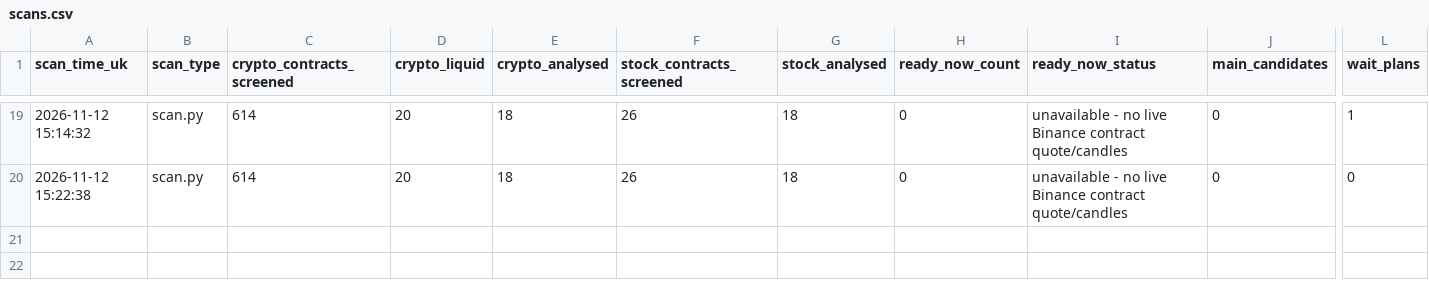
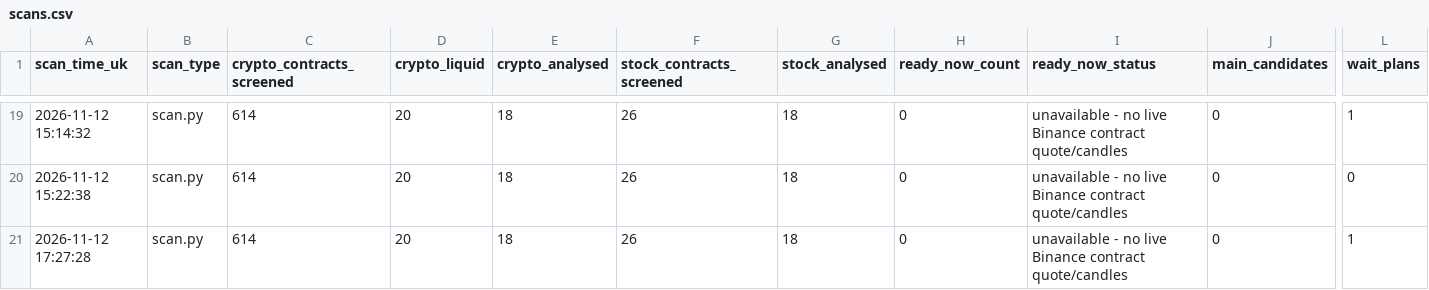
Before and after one commit to Mdrahamann/ourfristproject, a CSV file: trading/journal/forward/scans.csv, drawn as a sheet; only a part is shown, gaps mark what is left out; rows hold the shown columns only; the diff names each change by its address in the sheet, - before the commit and + after, or states it on an @@ line.

```diff
--- a/trading/journal/forward/scans.csv
+++ b/trading/journal/forward/scans.csv
+row 21: 2026-11-12 17:27:28 | scan.py | 614 | 20 | 18 | 26 | 18 | 0 | unavailable - no live Binance contract quote/candles | 0 | 1
```
Also changed, not shown: 1 other file.
